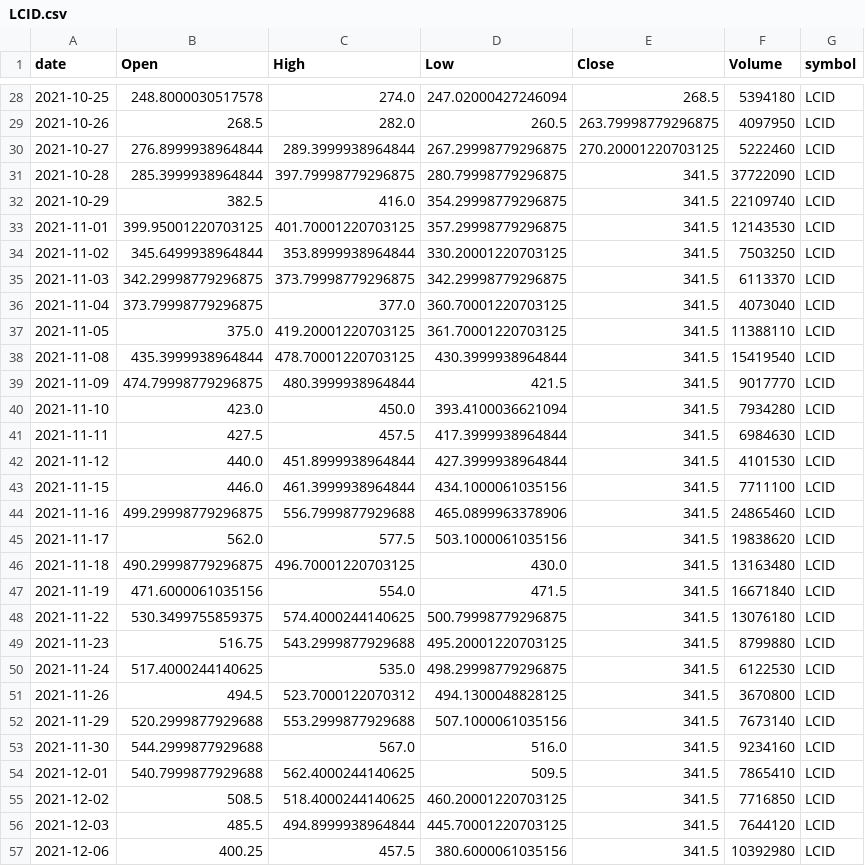
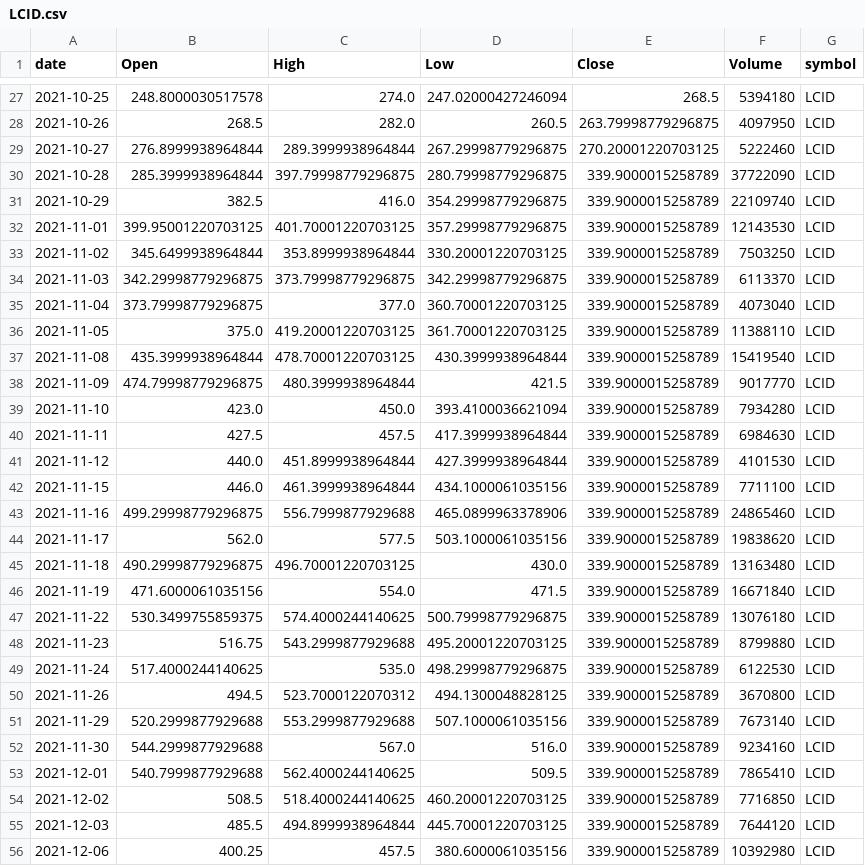
Before and after one commit to jauresfranck/pipeline_donnes-collectes_nettoye, a CSV file: data/LCID.csv, drawn as a sheet; only a part is shown, gaps mark what is left out; the diff covers the shown part only.

```diff
--- a/data/LCID.csv
+++ b/data/LCID.csv
@@ -30,28 +29,28 @@ date,Open,High,Low,Close,Volume,symbol
 2021-10-27,276.8999938964844,289.3999938964844,267.29998779296875,270.20001220703125,5222460,LCID
-2021-10-28,285.3999938964844,397.79998779296875,280.79998779296875,341.5,37722090,LCID
-2021-10-29,382.5,416.0,354.29998779296875,341.5,22109740,LCID
-2021-11-01,399.95001220703125,401.70001220703125,357.29998779296875,341.5,12143530,LCID
-2021-11-02,345.6499938964844,353.8999938964844,330.20001220703125,341.5,7503250,LCID
-2021-11-03,342.29998779296875,373.79998779296875,342.29998779296875,341.5,6113370,LCID
-2021-11-04,373.79998779296875,377.0,360.70001220703125,341.5,4073040,LCID
-2021-11-05,375.0,419.20001220703125,361.70001220703125,341.5,11388110,LCID
-2021-11-08,435.3999938964844,478.70001220703125,430.3999938964844,341.5,15419540,LCID
-2021-11-09,474.79998779296875,480.3999938964844,421.5,341.5,9017770,LCID
-2021-11-10,423.0,450.0,393.4100036621094,341.5,7934280,LCID
-2021-11-11,427.5,457.5,417.3999938964844,341.5,6984630,LCID
-2021-11-12,440.0,451.8999938964844,427.3999938964844,341.5,4101530,LCID
-2021-11-15,446.0,461.3999938964844,434.1000061035156,341.5,7711100,LCID
-2021-11-16,499.29998779296875,556.7999877929688,465.0899963378906,341.5,24865460,LCID
-2021-11-17,562.0,577.5,503.1000061035156,341.5,19838620,LCID
-2021-11-18,490.29998779296875,496.70001220703125,430.0,341.5,13163480,LCID
-2021-11-19,471.6000061035156,554.0,471.5,341.5,16671840,LCID
-2021-11-22,530.3499755859375,574.4000244140625,500.79998779296875,341.5,13076180,LCID
-2021-11-23,516.75,543.2999877929688,495.20001220703125,341.5,8799880,LCID
-2021-11-24,517.4000244140625,535.0,498.29998779296875,341.5,6122530,LCID
-2021-11-26,494.5,523.7000122070312,494.1300048828125,341.5,3670800,LCID
-2021-11-29,520.2999877929688,553.2999877929688,507.1000061035156,341.5,7673140,LCID
-2021-11-30,544.2999877929688,567.0,516.0,341.5,9234160,LCID
-2021-12-01,540.7999877929688,562.4000244140625,509.5,341.5,7865410,LCID
-2021-12-02,508.5,518.4000244140625,460.20001220703125,341.5,7716850,LCID
-2021-12-03,485.5,494.8999938964844,445.70001220703125,341.5,7644120,LCID
-2021-12-06,400.25,457.5,380.6000061035156,341.5,10392980,LCID
+2021-10-28,285.3999938964844,397.79998779296875,280.79998779296875,339.9000015258789,37722090,LCID
+2021-10-29,382.5,416.0,354.29998779296875,339.9000015258789,22109740,LCID
+2021-11-01,399.95001220703125,401.70001220703125,357.29998779296875,339.9000015258789,12143530,LCID
+2021-11-02,345.6499938964844,353.8999938964844,330.20001220703125,339.9000015258789,7503250,LCID
+2021-11-03,342.29998779296875,373.79998779296875,342.29998779296875,339.9000015258789,6113370,LCID
+2021-11-04,373.79998779296875,377.0,360.70001220703125,339.9000015258789,4073040,LCID
+2021-11-05,375.0,419.20001220703125,361.70001220703125,339.9000015258789,11388110,LCID
+2021-11-08,435.3999938964844,478.70001220703125,430.3999938964844,339.9000015258789,15419540,LCID
+2021-11-09,474.79998779296875,480.3999938964844,421.5,339.9000015258789,9017770,LCID
+2021-11-10,423.0,450.0,393.4100036621094,339.9000015258789,7934280,LCID
+2021-11-11,427.5,457.5,417.3999938964844,339.9000015258789,6984630,LCID
+2021-11-12,440.0,451.8999938964844,427.3999938964844,339.9000015258789,4101530,LCID
+2021-11-15,446.0,461.3999938964844,434.1000061035156,339.9000015258789,7711100,LCID
+2021-11-16,499.29998779296875,556.7999877929688,465.0899963378906,339.9000015258789,24865460,LCID
+2021-11-17,562.0,577.5,503.1000061035156,339.9000015258789,19838620,LCID
+2021-11-18,490.29998779296875,496.70001220703125,430.0,339.9000015258789,13163480,LCID
+2021-11-19,471.6000061035156,554.0,471.5,339.9000015258789,16671840,LCID
+2021-11-22,530.3499755859375,574.4000244140625,500.79998779296875,339.9000015258789,13076180,LCID
+2021-11-23,516.75,543.2999877929688,495.20001220703125,339.9000015258789,8799880,LCID
+2021-11-24,517.4000244140625,535.0,498.29998779296875,339.9000015258789,6122530,LCID
+2021-11-26,494.5,523.7000122070312,494.1300048828125,339.9000015258789,3670800,LCID
+2021-11-29,520.2999877929688,553.2999877929688,507.1000061035156,339.9000015258789,7673140,LCID
+2021-11-30,544.2999877929688,567.0,516.0,339.9000015258789,9234160,LCID
+2021-12-01,540.7999877929688,562.4000244140625,509.5,339.9000015258789,7865410,LCID
+2021-12-02,508.5,518.4000244140625,460.20001220703125,339.9000015258789,7716850,LCID
+2021-12-03,485.5,494.8999938964844,445.70001220703125,339.9000015258789,7644120,LCID
+2021-12-06,400.25,457.5,380.6000061035156,339.9000015258789,10392980,LCID
```
Also changed, not shown: 1 added row, 1 removed row and 37 edited cells elsewhere in this file, data/AAPL.csv, data/IBM.csv, 28 other files.
